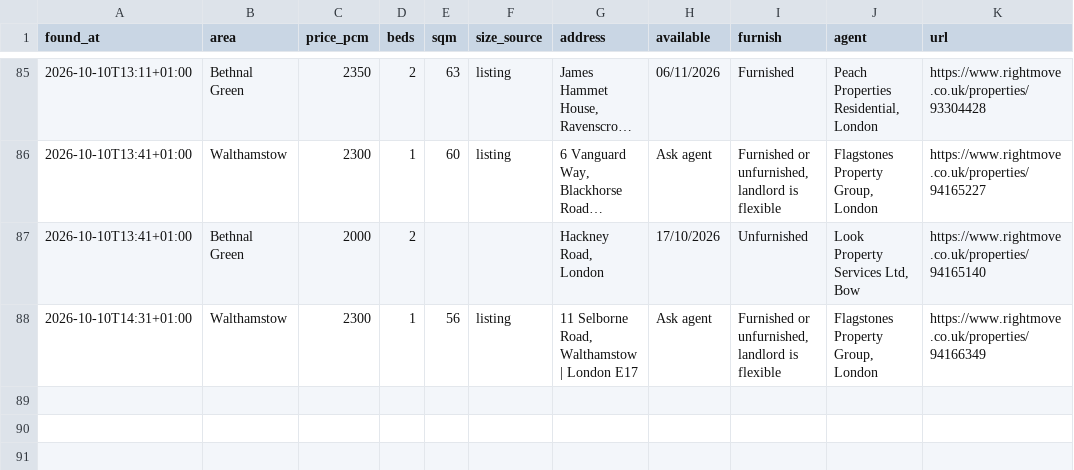
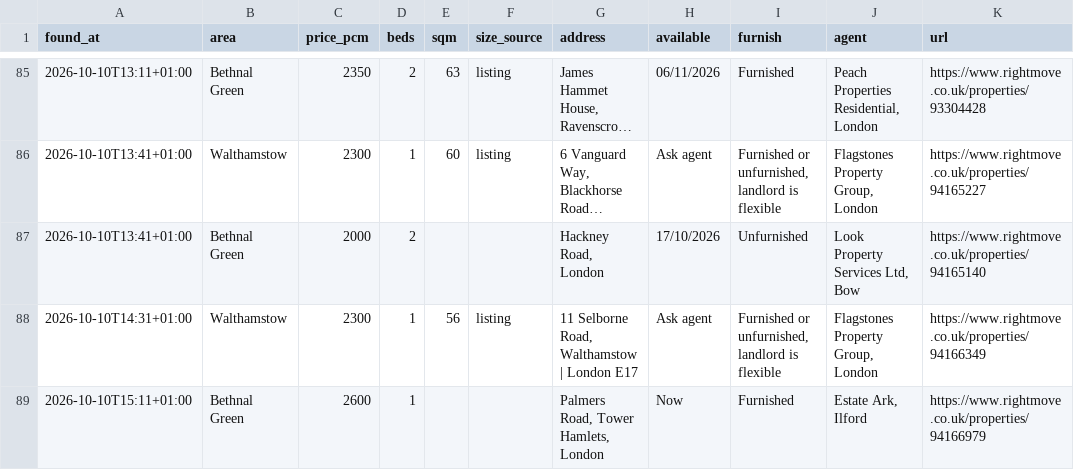
Before and after one commit to SBAIPEGSUE/flat-watch, a CSV file: matches.csv, drawn as a sheet; only a part is shown, gaps mark what is left out; long unchanged cells end in …; the diff names each change by its address in the sheet, - before the commit and + after, or states it on an @@ line.

```diff
--- a/matches.csv
+++ b/matches.csv
+row 89: 2026-10-10T15:11+01:00 | Bethnal Green | 2600 | 1 |  |  | Palmers Road, Tower Hamlets, London | Now | Furnished | Estate Ark, Ilford | https://www.rightmove.co.uk/properties/94166979
```
Also changed, not shown: 1 other file.
